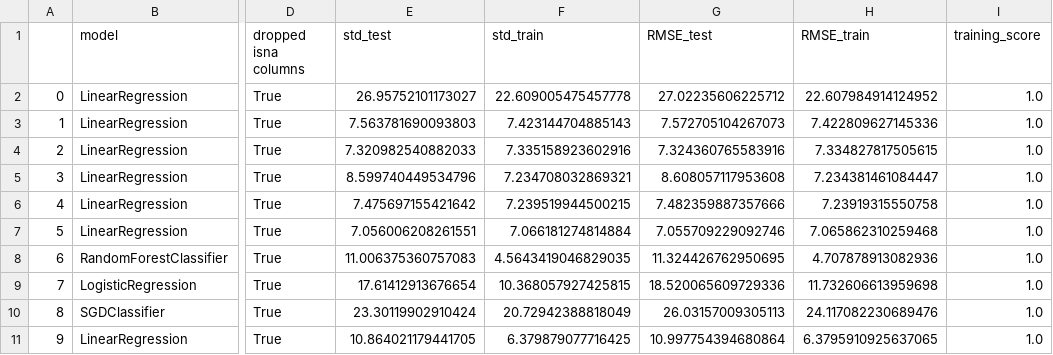
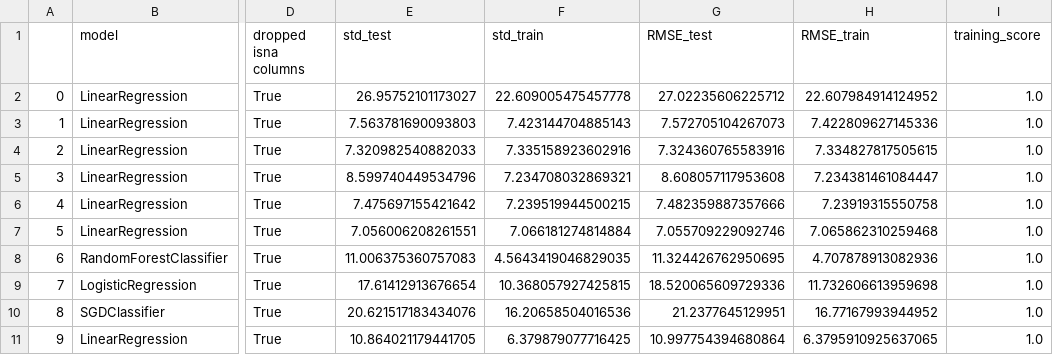
Before and after one commit to adreyzin/CapstoneTwoRepo, a CSV file: hypertable.csv, drawn as a sheet; only a part is shown, gaps mark what is left out; the diff names each change by its address in the sheet, - before the commit and + after, or states it on an @@ line.

```diff
--- a/hypertable.csv
+++ b/hypertable.csv
-E10 (std_test): 23.30119902910424
+E10 (std_test): 20.621517183434076
-F10 (std_train): 20.72942388818049
+F10 (std_train): 16.20658504016536
-G10 (RMSE_test): 26.03157009305113
+G10 (RMSE_test): 21.2377645129951
-H10 (RMSE_train): 24.117082230689476
+H10 (RMSE_train): 16.77167993944952
```
Also changed, not shown: 7 other files.
